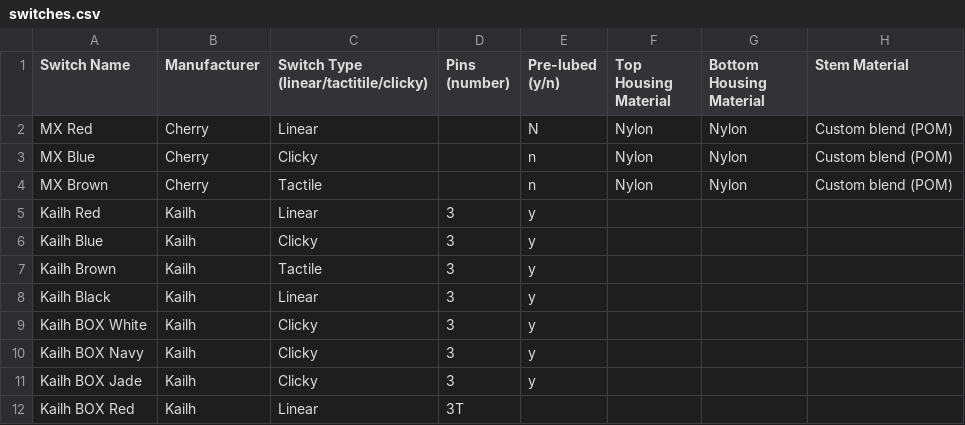
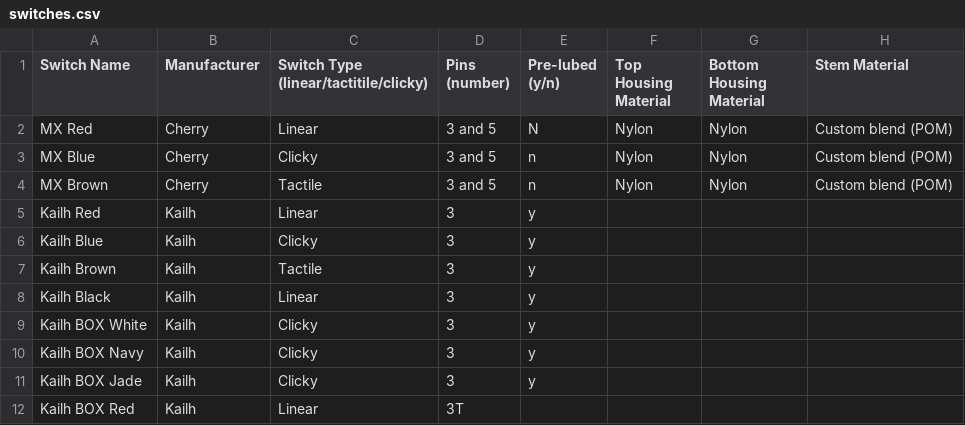
Before and after one commit to oldhatkeyboards/board-data, a CSV file: switches.csv, drawn as a sheet; only a part is shown; the diff names each change by its address in the sheet, - before the commit and + after, or states it on an @@ line.

Commit message:
Switches.csv: Added number of pins to all cherry switch entries.

```diff
--- a/switches.csv
+++ b/switches.csv
-D2:D4 (Pins (number)): (empty)
+D2:D4 (Pins (number)): 3 and 5
```
